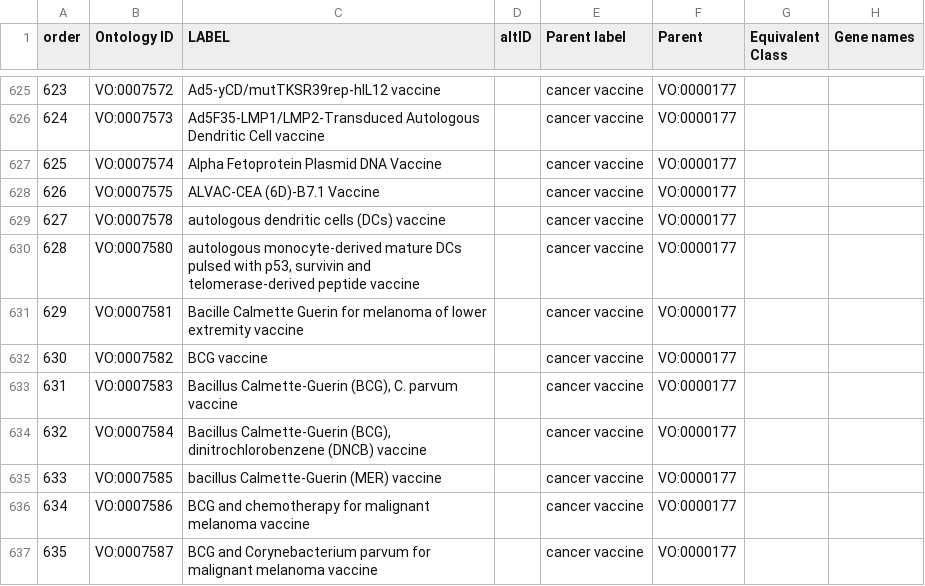
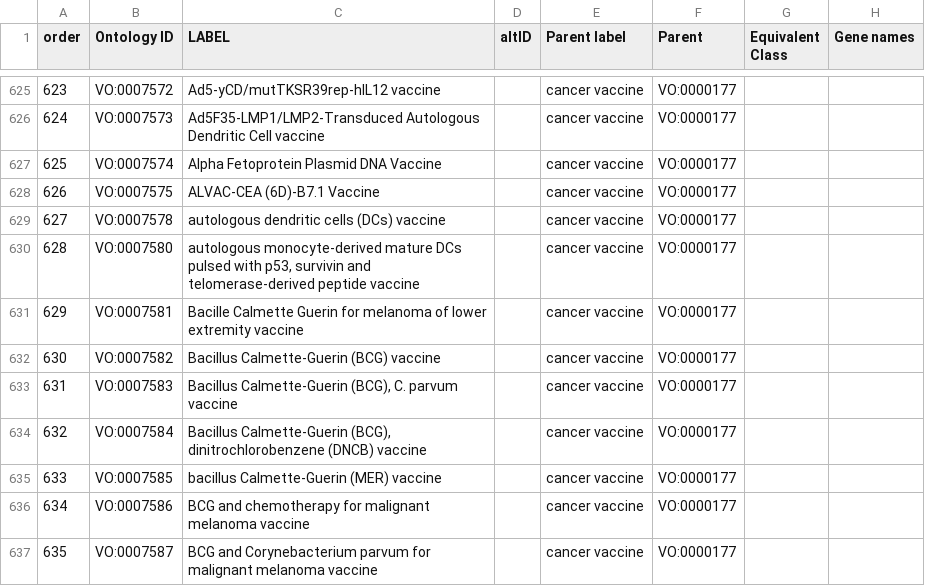
Before and after one commit to vaccineontology/VO, a CSV file: src/templates/cancer_vaccine.csv, drawn as a sheet; only a part is shown, gaps mark what is left out; the diff names each change by its address in the sheet, - before the commit and + after, or states it on an @@ line.

Commit message:
revert label changes

```diff
--- a/src/templates/cancer_vaccine.csv
+++ b/src/templates/cancer_vaccine.csv
-C632 (LABEL): BCG vaccine
+C632 (LABEL): Bacillus Calmette-Guerin (BCG) vaccine
```
Also changed, not shown: 1 other file.
